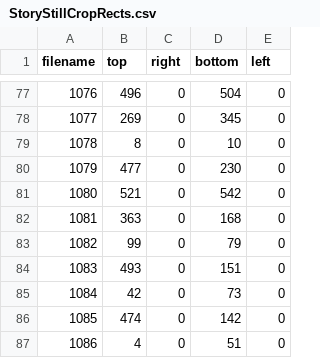
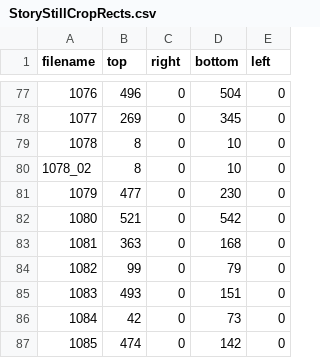
Before and after one commit to konofda/konosuba-fda-custom-icons, a CSV file: Scripts/StoryStillCropRects.csv, drawn as a sheet; only a part is shown, gaps mark what is left out; the shorter side is filled out with more unchanged rows; addresses are those after the commit; the diff names each change by its address in the sheet, - before the commit and + after, or states it on an @@ line.

Commit message:
Add additional crop rectangle for story still 1078

```diff
--- a/Scripts/StoryStillCropRects.csv
+++ b/Scripts/StoryStillCropRects.csv
+row 79: 1078 | 8 | 0 | 10 | 0
@@ column A (filename) renumbered in row 80 @@
```
